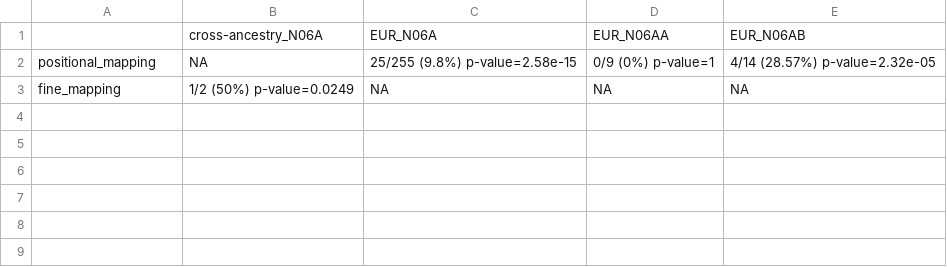
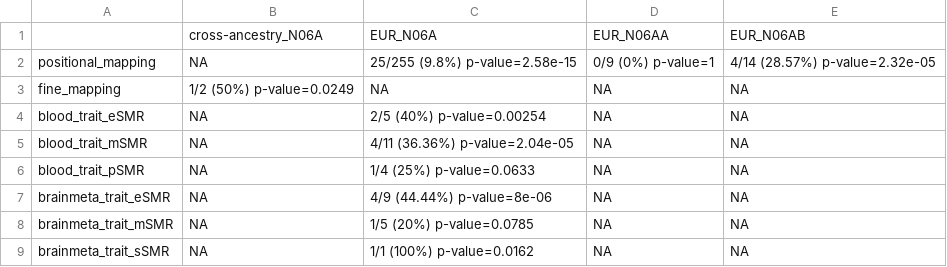
Before and after one commit to ccbs-stradl/antidep-gwas, a CSV file: manuscript/tables/antidep_gwas_mdd_gwas_summary_table.csv, drawn as a sheet; the diff names each change by its address in the sheet, - before the commit and + after, or states it on an @@ line.

```diff
--- a/manuscript/tables/antidep_gwas_mdd_gwas_summary_table.csv
+++ b/manuscript/tables/antidep_gwas_mdd_gwas_summary_table.csv
+row 4: blood_trait_eSMR | NA | 2/5 (40%) p-value=0.00254 | NA | NA
+row 5: blood_trait_mSMR | NA | 4/11 (36.36%) p-value=2.04e-05 | NA | NA
+row 6: blood_trait_pSMR | NA | 1/4 (25%) p-value=0.0633 | NA | NA
+row 7: brainmeta_trait_eSMR | NA | 4/9 (44.44%) p-value=8e-06 | NA | NA
+row 8: brainmeta_trait_mSMR | NA | 1/5 (20%) p-value=0.0785 | NA | NA
+row 9: brainmeta_trait_sSMR | NA | 1/1 (100%) p-value=0.0162 | NA | NA
```
Also changed, not shown: 1 other file.
